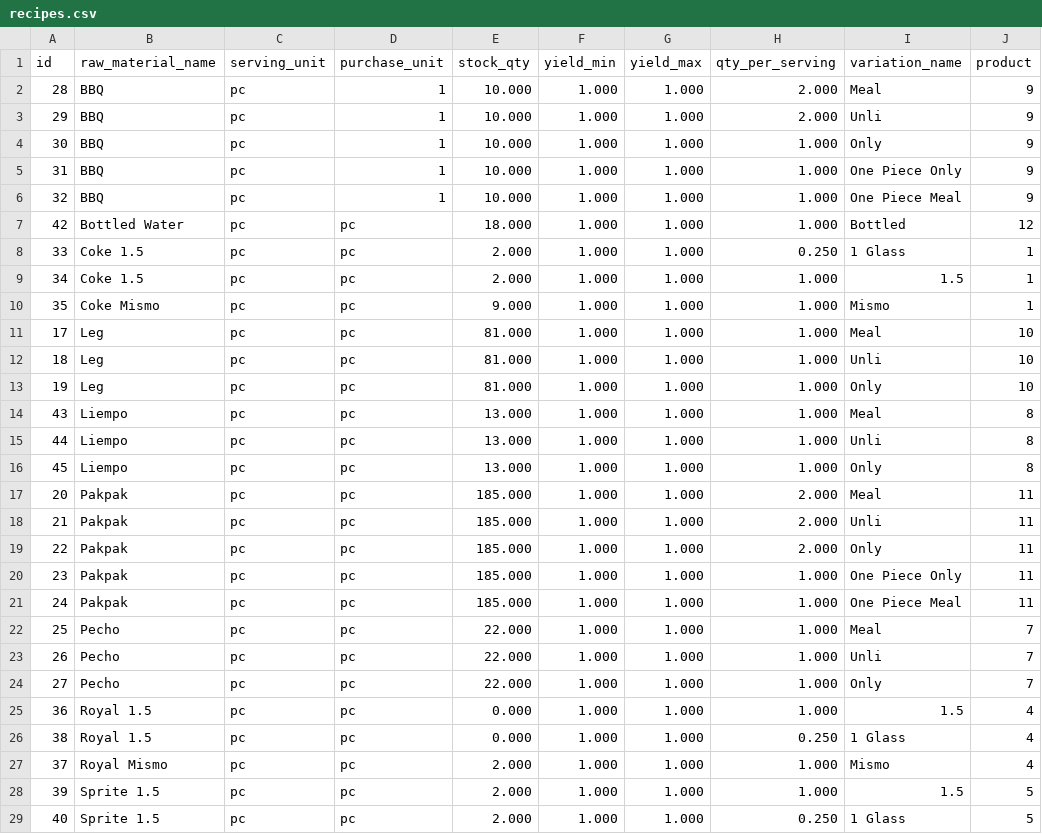
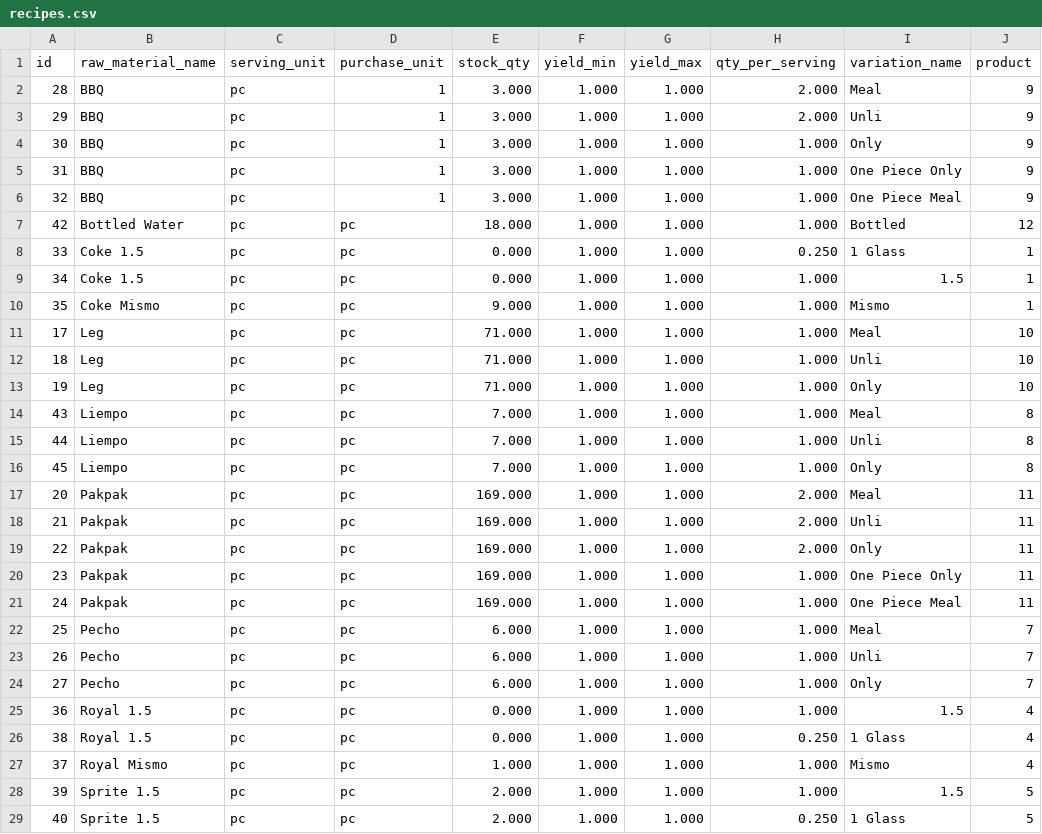
Before and after one commit to lEuvill/Inasalan_POS, a CSV file: Data/recipes.csv, drawn as a sheet; only a part is shown; the diff covers the shown part only; the diff names each change by its address in the sheet, - before the commit and + after, or states it on an @@ line.

```diff
--- a/Data/recipes.csv
+++ b/Data/recipes.csv
-E2:E6 (stock_qty): 10.000
+E2:E6 (stock_qty): 3.000
-E8:E9 (stock_qty): 2.000
+E8:E9 (stock_qty): 0.000
-E11:E13 (stock_qty): 81.000
+E11:E13 (stock_qty): 71.000
-E14:E16 (stock_qty): 13.000
+E14:E16 (stock_qty): 7.000
-E17:E21 (stock_qty): 185.000
+E17:E21 (stock_qty): 169.000
-E22:E24 (stock_qty): 22.000
+E22:E24 (stock_qty): 6.000
-E27 (stock_qty): 2.000
+E27 (stock_qty): 1.000
```
Also changed, not shown: 1 edited cell elsewhere in this file, Data/expenses.csv, Data/raw_materials.csv, 4 other files.
